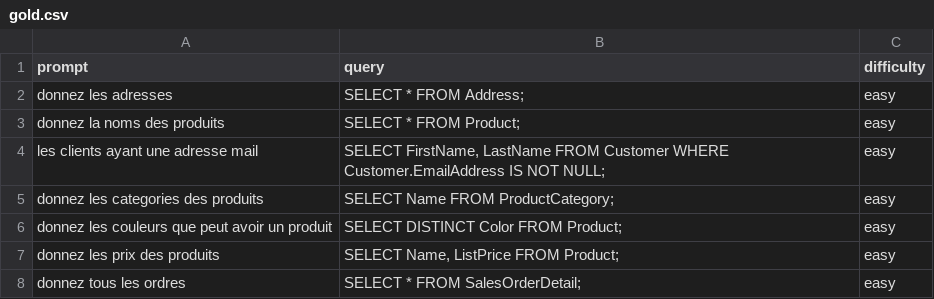
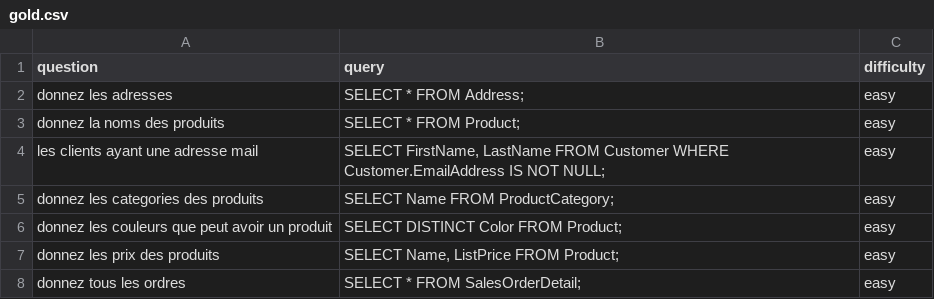
Before and after one commit to GrumpyDude02/ChatINDUS-Evaluation, a CSV file: datasets/adventure_works/gold.csv, drawn as a sheet; only a part is shown.

```diff
--- a/datasets/adventure_works/gold.csv
+++ b/datasets/adventure_works/gold.csv
@@ -1,2 +1,2 @@
-prompt,query,difficulty
+question,query,difficulty
 donnez les adresses,SELECT * FROM Address;,easy
```
Also changed, not shown: 6 other files.
